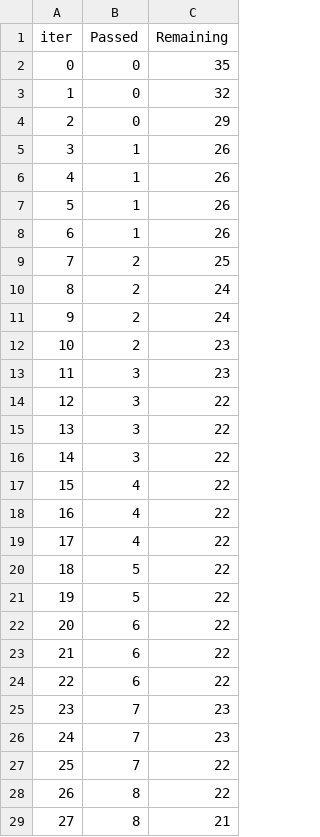
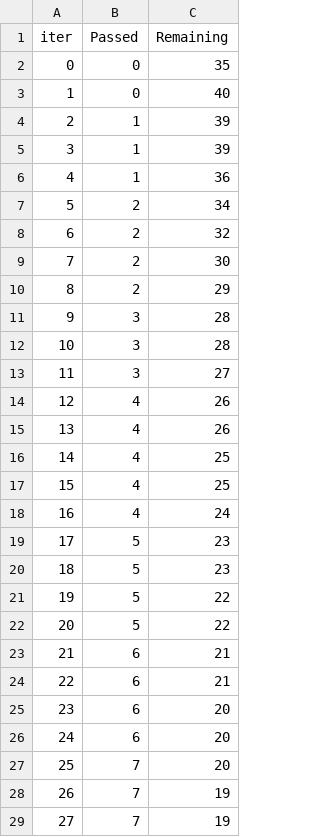
Before and after one commit to Pradhyumn1/data_sience, a TSV file: catboost_info/time_left.tsv, drawn as a sheet; only a part is shown; the diff covers the shown part only.

```diff
--- a/catboost_info/time_left.tsv
+++ b/catboost_info/time_left.tsv
@@ -2,28 +2,28 @@ iter	Passed	Remaining
 0	0	35
-1	0	32
-2	0	29
-3	1	26
-4	1	26
-5	1	26
-6	1	26
-7	2	25
-8	2	24
-9	2	24
-10	2	23
-11	3	23
-12	3	22
-13	3	22
-14	3	22
-15	4	22
-16	4	22
-17	4	22
-18	5	22
+1	0	40
+2	1	39
+3	1	39
+4	1	36
+5	2	34
+6	2	32
+7	2	30
+8	2	29
+9	3	28
+10	3	28
+11	3	27
+12	4	26
+13	4	26
+14	4	25
+15	4	25
+16	4	24
+17	5	23
+18	5	23
 19	5	22
-20	6	22
-21	6	22
-22	6	22
-23	7	23
-24	7	23
-25	7	22
-26	8	22
-27	8	21
+20	5	22
+21	6	21
+22	6	21
+23	6	20
+24	6	20
+25	7	20
+26	7	19
+27	7	19
```
Also changed, not shown: 129 edited cells elsewhere in this file, 52 other files.
